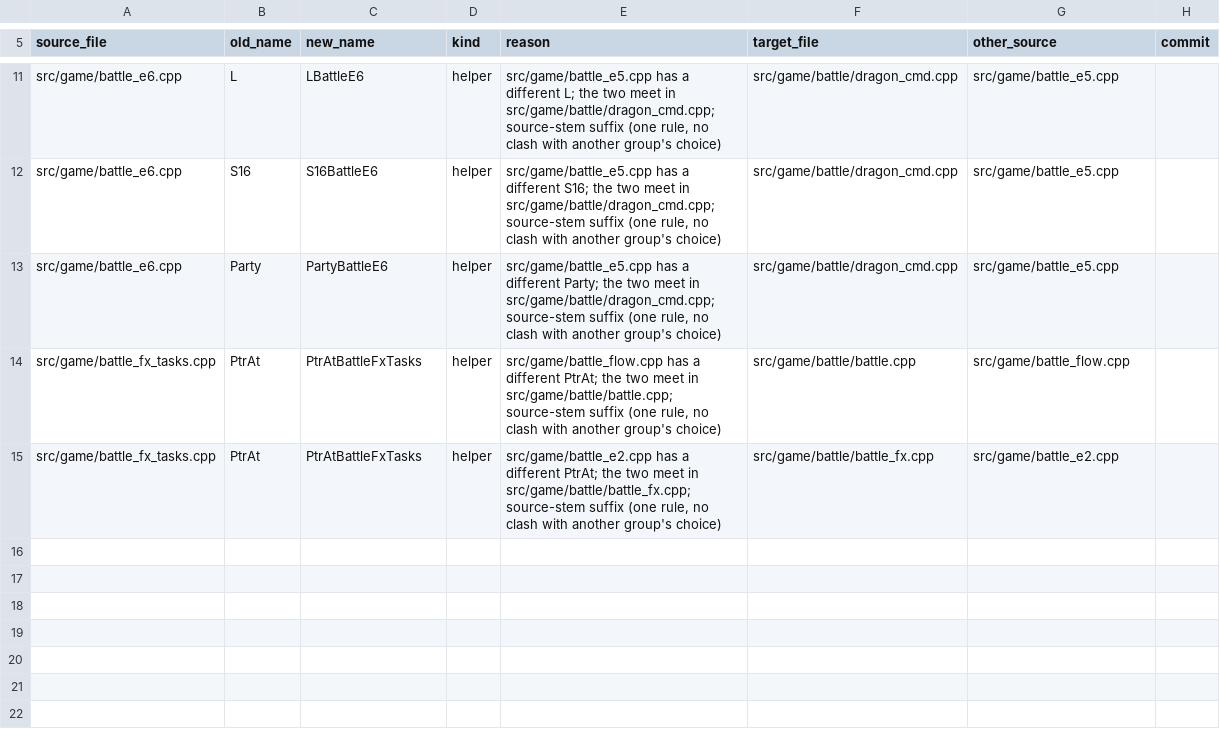
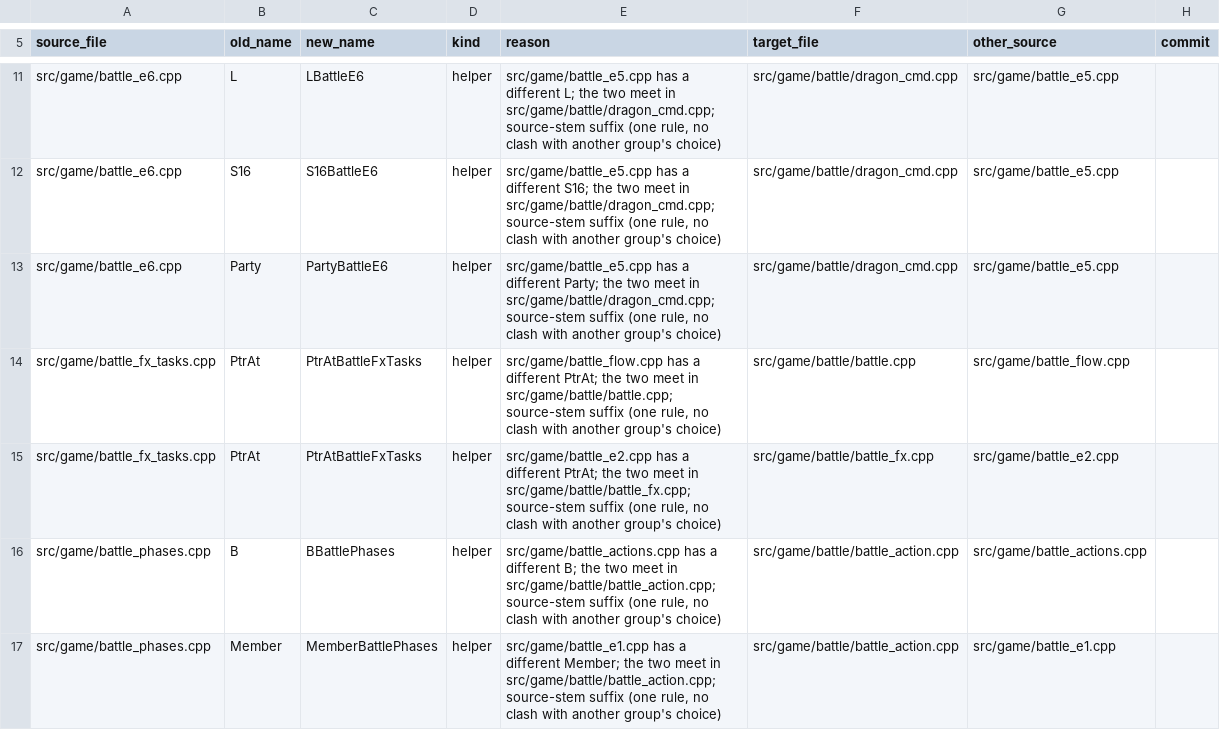
Before and after one commit to kerokline/BreathOfFire3PCPort, a TSV file: analysis/tu_renames.tsv, drawn as a sheet; only a part is shown, gaps mark what is left out; the diff names each change by its address in the sheet, - before the commit and + after, or states it on an @@ line.

```diff
--- a/analysis/tu_renames.tsv
+++ b/analysis/tu_renames.tsv
+row 16: src/game/battle_phases.cpp | B | BBattlePhases | helper | src/game/battle_actions.cpp has a different B; the two meet in src/game/battle/battle_action.cpp; source-stem suffix (one rule, no clash with another group's choice) | src/game/battle/battle_action.cpp | src/game/battle_actions.cpp
+row 17: src/game/battle_phases.cpp | Member | MemberBattlePhases | helper | src/game/battle_e1.cpp has a different Member; the two meet in src/game/battle/battle_action.cpp; source-stem suffix (one rule, no clash with another group's choice) | src/game/battle/battle_action.cpp | src/game/battle_e1.cpp
```
Also changed, not shown: 1 other file.
